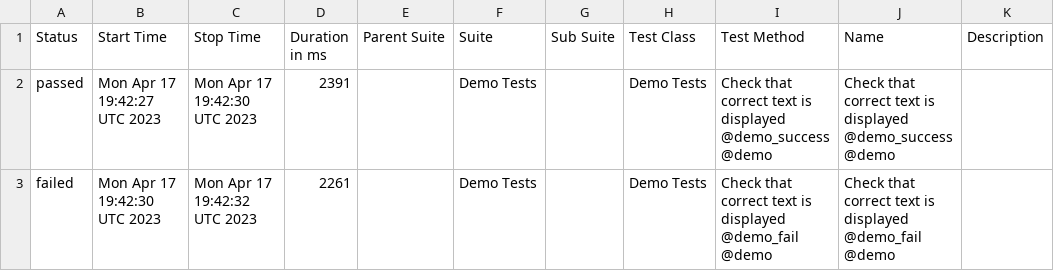
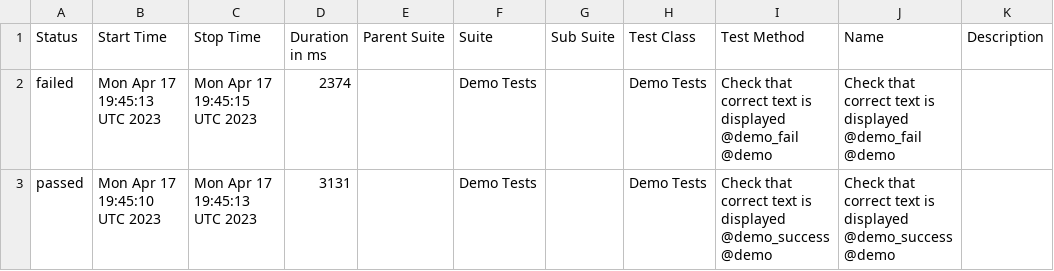
Before and after one commit to BJFS/BJFS.github.io, a CSV file: data/suites.csv, drawn as a sheet.

```diff
--- a/data/suites.csv
+++ b/data/suites.csv
@@ -1,3 +1,3 @@
 "Status","Start Time","Stop Time","Duration in ms","Parent Suite","Suite","Sub Suite","Test Class","Test Method","Name","Description"
-"passed","Mon Apr 17 19:42:27 UTC 2023","Mon Apr 17 19:42:30 UTC 2023","2391","","Demo Tests","","Demo Tests","Check that correct text is displayed @demo_success @demo","Check that correct text is displayed @demo_success @demo",""
-"failed","Mon Apr 17 19:42:30 UTC 2023","Mon Apr 17 19:42:32 UTC 2023","2261","","Demo Tests","","Demo Tests","Check that correct text is displayed @demo_fail @demo","Check that correct text is displayed @demo_fail @demo",""
+"failed","Mon Apr 17 19:45:13 UTC 2023","Mon Apr 17 19:45:15 UTC 2023","2374","","Demo Tests","","Demo Tests","Check that correct text is displayed @demo_fail @demo","Check that correct text is displayed @demo_fail @demo",""
+"passed","Mon Apr 17 19:45:10 UTC 2023","Mon Apr 17 19:45:13 UTC 2023","3131","","Demo Tests","","Demo Tests","Check that correct text is displayed @demo_success @demo","Check that correct text is displayed @demo_success @demo",""
```
Also changed, not shown: 43 other files.
